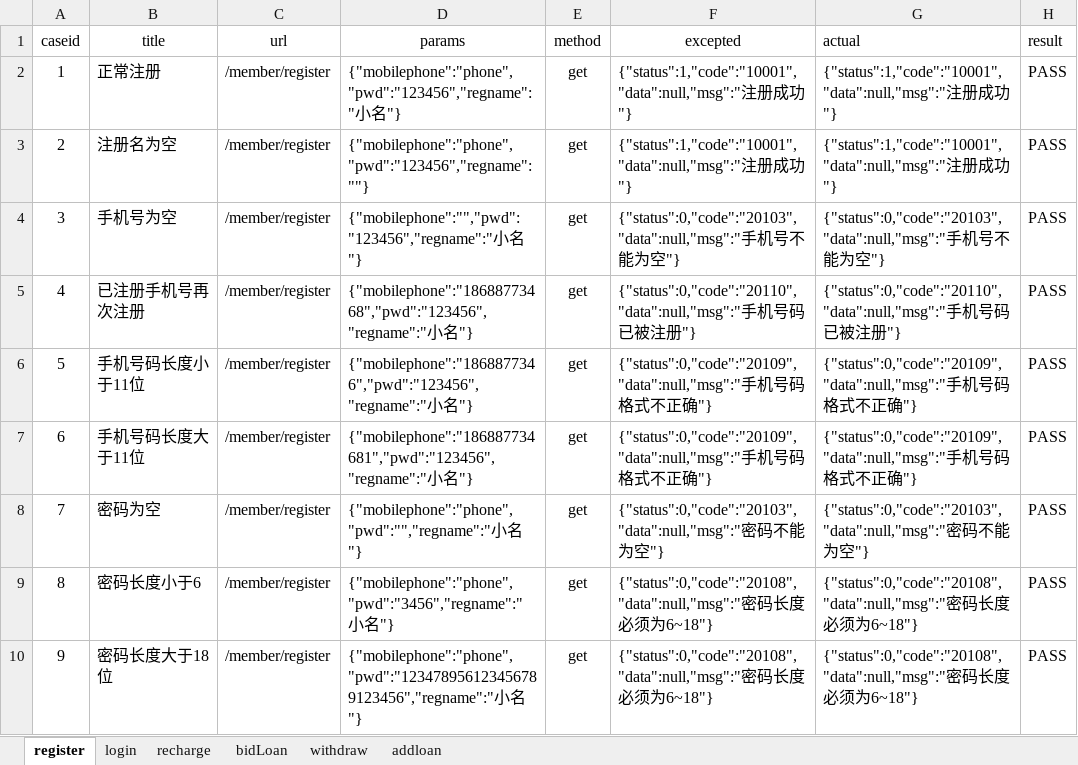
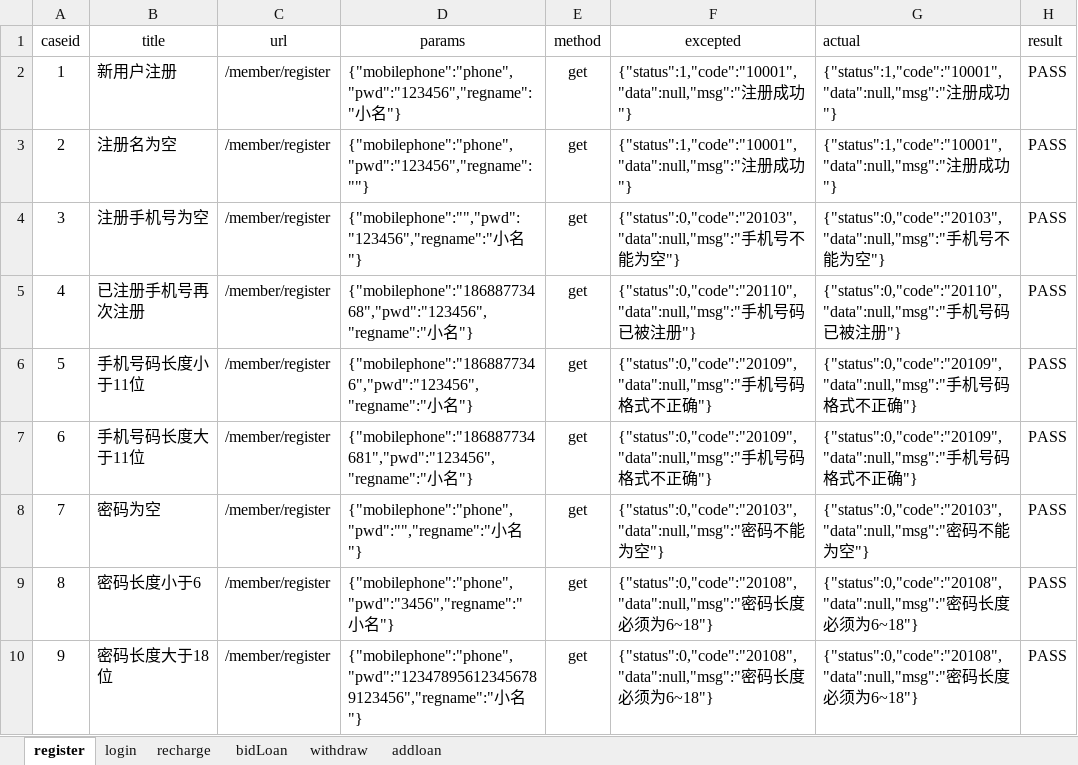
Before and after one commit to zjunbin/ApiTesting, an Excel workbook: datas/api_case.xlsx, sheet register, drawn as a sheet; values as stored, in another font and other column widths than the file's, no borders; the diff names each change by its address in the sheet, - before the commit and + after, or states it on an @@ line.

```diff
--- a/datas/api_case.xlsx (sheet register)
+++ b/datas/api_case.xlsx (sheet register)
-B2 (title): 正常注册
+B2 (title): 新用户注册
-B4 (title): 手机号为空
+B4 (title): 注册手机号为空
```
Also changed, not shown: sheet withdraw, sheet recharge, sheet login, sheet addloan, 15 other files.
